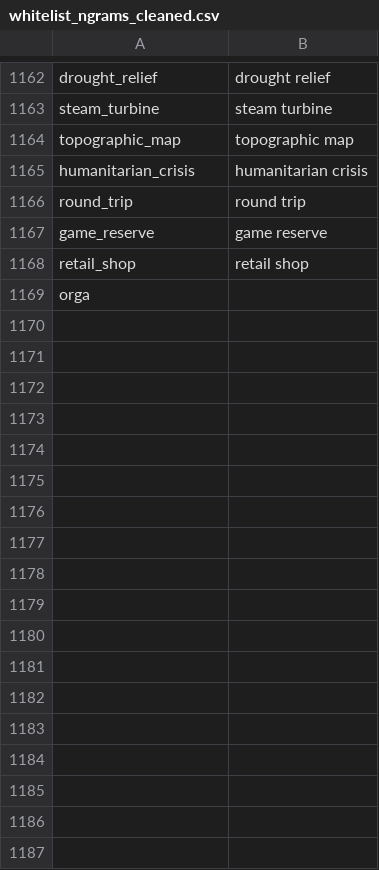
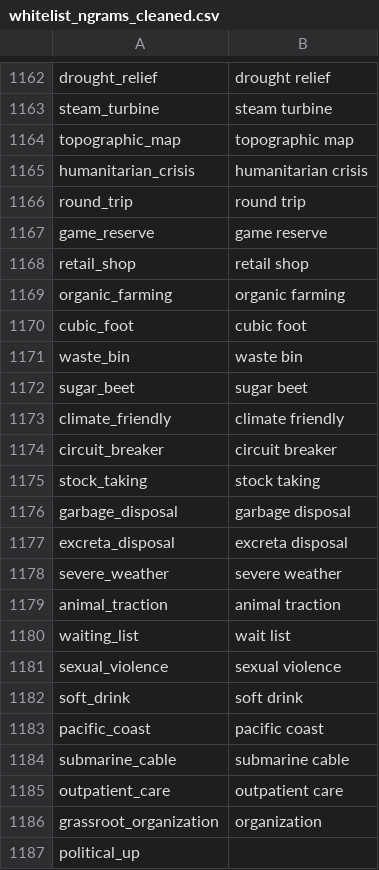
Before and after one commit to Matheusoz/el-processing-tools-wb, a CSV file: data/whitelists/whitelists/whitelist_ngrams_cleaned.csv, drawn as a sheet; only a part is shown, gaps mark what is left out.

```diff
--- a/data/whitelists/whitelists/whitelist_ngrams_cleaned.csv
+++ b/data/whitelists/whitelists/whitelist_ngrams_cleaned.csv
@@ -1168,2 +1168,20 @@ game_reserve,game reserve
 retail_shop,retail shop
-orga
+organic_farming,organic farming
+cubic_foot,cubic foot
+waste_bin,waste bin
+sugar_beet,sugar beet
+climate_friendly,climate friendly
+circuit_breaker,circuit breaker
+stock_taking,stock taking
+garbage_disposal,garbage disposal
+excreta_disposal,excreta disposal
+severe_weather,severe weather
+animal_traction,animal traction
+waiting_list,wait list
+sexual_violence,sexual violence
+soft_drink,soft drink
+pacific_coast,pacific coast
+submarine_cable,submarine cable
+outpatient_care,outpatient care
+grassroot_organization,organization
+political_up
```
